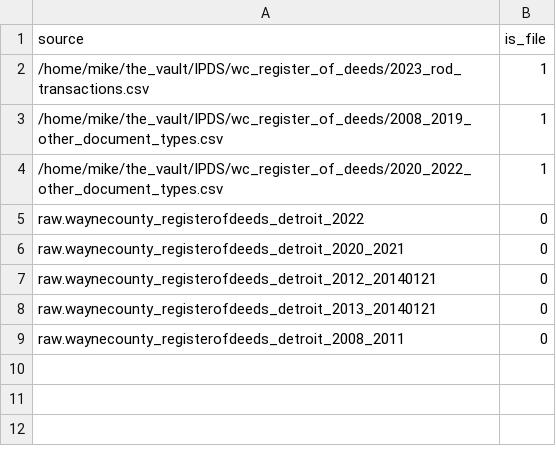
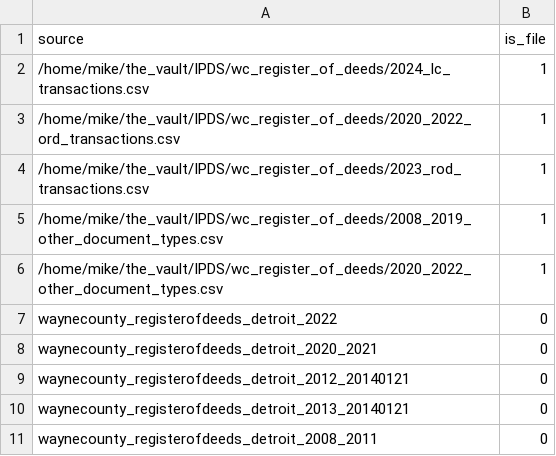
Before and after one commit to mikevatd3/wc_rod_etl, a CSV file: conf/datainventory.csv, drawn as a sheet.

```diff
--- a/conf/datainventory.csv
+++ b/conf/datainventory.csv
@@ -1,2 +1,4 @@
 source,is_file
+"/home/mike/the_vault/IPDS/wc_register_of_deeds/2024_lc_transactions.csv",1
+"/home/mike/the_vault/IPDS/wc_register_of_deeds/2020_2022_ord_transactions.csv",1
 "/home/mike/the_vault/IPDS/wc_register_of_deeds/2023_rod_transactions.csv",1
@@ -4,6 +6,6 @@ source,is_file
 "/home/mike/the_vault/IPDS/wc_register_of_deeds/2020_2022_other_document_types.csv",1
-raw.waynecounty_registerofdeeds_detroit_2022,0
-raw.waynecounty_registerofdeeds_detroit_2020_2021,0
-raw.waynecounty_registerofdeeds_detroit_2012_20140121,0
-raw.waynecounty_registerofdeeds_detroit_2013_20140121,0
-raw.waynecounty_registerofdeeds_detroit_2008_2011,0
+waynecounty_registerofdeeds_detroit_2022,0
+waynecounty_registerofdeeds_detroit_2020_2021,0
+waynecounty_registerofdeeds_detroit_2012_20140121,0
+waynecounty_registerofdeeds_detroit_2013_20140121,0
+waynecounty_registerofdeeds_detroit_2008_2011,0
```
Also changed, not shown: 11 other files.
